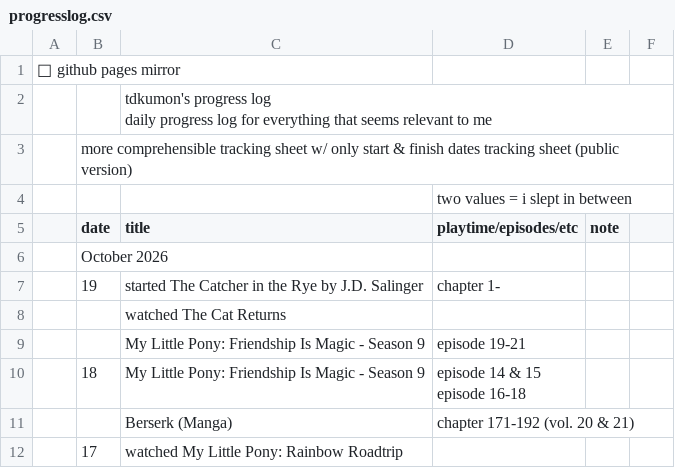
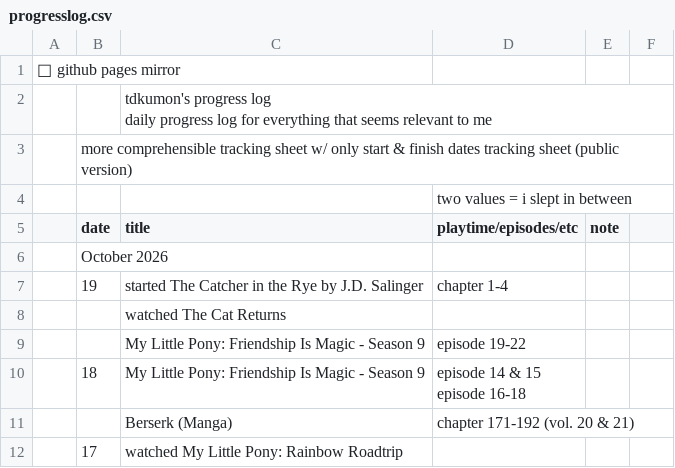
Before and after one commit to tdkumon/google-sheets-mirror, a CSV file: progresslog.csv, drawn as a sheet; only a part is shown.

```diff
--- a/progresslog.csv
+++ b/progresslog.csv
@@ -7,5 +7,5 @@
 "","October 2026","","","","","","","","","","","","","","","","","","","","","","","","","","",""
-"","19","started The Catcher in the Rye by J.D. Salinger","chapter 1-","","","","","","","","","","","","","","","","","","","","","","","","",""
+"","19","started The Catcher in the Rye by J.D. Salinger","chapter 1-4","","","","","","","","","","","","","","","","","","","","","","","","",""
 "","","watched The Cat Returns","","","","","","","","","","","","","","","","","","","","","","","","","",""
-"","","My Little Pony: Friendship Is Magic - Season 9","episode 19-21","","","","","","","","","","","","","","","","","","","","","","","","",""
+"","","My Little Pony: Friendship Is Magic - Season 9","episode 19-22","","","","","","","","","","","","","","","","","","","","","","","","",""
 "","18","My Little Pony: Friendship Is Magic - Season 9","episode 14 & 15
```
Also changed, not shown: 1 other file.
